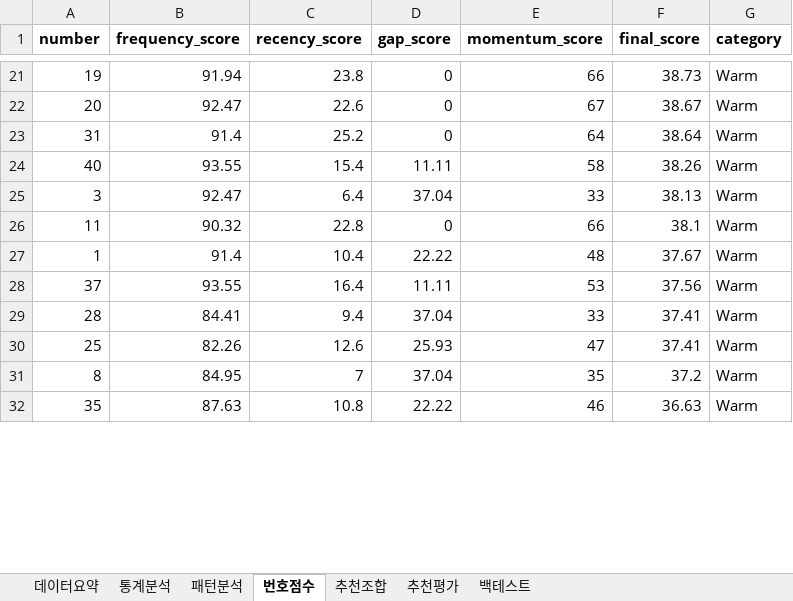
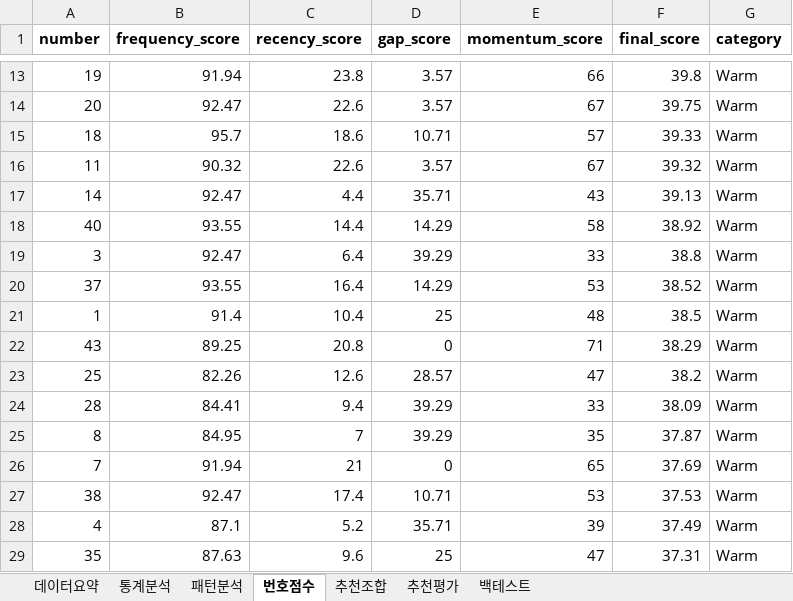
Before and after one commit to chltjtn-create/lotto-analyzer, an Excel workbook: lotto_report.xlsx, sheet 번호점수, drawn as a sheet; only a part is shown, gaps mark what is left out; values as stored, in another font and other column widths than the file's, no borders; removed rows and columns are numbered as before the commit, all else as after; the diff covers the shown part only; the diff names each change by its address in the sheet, - before the commit and + after, or states it on an @@ line.

```diff
--- a/lotto_report.xlsx (sheet 번호점수)
+++ b/lotto_report.xlsx (sheet 번호점수)
-D13:D14 (gap_score): 0
+D13:D14 (gap_score): 3.57
-F13 (final_score): 38.73
+F13 (final_score): 39.8
-F14 (final_score): 38.67
+F14 (final_score): 39.75
-row 23: 31 | 91.4 | 25.2 | 0 | 64 | 38.64 | Warm
+row 15: 18 | 95.7 | 18.6 | 10.71 | 57 | 39.33 | Warm
+row 16: 11 | 90.32 | 22.6 | 3.57 | 67 | 39.32 | Warm
+row 17: 14 | 92.47 | 4.4 | 35.71 | 43 | 39.13 | Warm
-C18 (recency_score): 15.4
+C18 (recency_score): 14.4
-D18 (gap_score): 11.11
+D18 (gap_score): 14.29
-F18 (final_score): 38.26
+F18 (final_score): 38.92
-D19 (gap_score): 37.04
+D19 (gap_score): 39.29
-F19 (final_score): 38.13
+F19 (final_score): 38.8
-row 26: 11 | 90.32 | 22.8 | 0 | 66 | 38.1 | Warm
-row 27: 1 | 91.4 | 10.4 | 22.22 | 48 | 37.67 | Warm
-D20 (gap_score): 11.11
+D20 (gap_score): 14.29
-F20 (final_score): 37.56
+F20 (final_score): 38.52
-row 29: 28 | 84.41 | 9.4 | 37.04 | 33 | 37.41 | Warm
+row 21: 1 | 91.4 | 10.4 | 25 | 48 | 38.5 | Warm
+row 22: 43 | 89.25 | 20.8 | 0 | 71 | 38.29 | Warm
-D23 (gap_score): 25.93
+D23 (gap_score): 28.57
-F23 (final_score): 37.41
+F23 (final_score): 38.2
+row 24: 28 | 84.41 | 9.4 | 39.29 | 33 | 38.09 | Warm
-D25 (gap_score): 37.04
+D25 (gap_score): 39.29
-F25 (final_score): 37.2
+F25 (final_score): 37.87
+row 26: 7 | 91.94 | 21 | 0 | 65 | 37.69 | Warm
+row 27: 38 | 92.47 | 17.4 | 10.71 | 53 | 37.53 | Warm
+row 28: 4 | 87.1 | 5.2 | 35.71 | 39 | 37.49 | Warm
-C29 (recency_score): 10.8
+C29 (recency_score): 9.6
-D29 (gap_score): 22.22
+D29 (gap_score): 25
-E29 (momentum_score): 46
+E29 (momentum_score): 47
-F29 (final_score): 36.63
+F29 (final_score): 37.31
```
Also changed, not shown: 5 added rows, 10 removed rows and 54 edited cells elsewhere in this sheet, sheet 통계분석, sheet 추천조합, sheet 추천평가, sheet 패턴분석, sheet 데이터요약, 7 other files.
